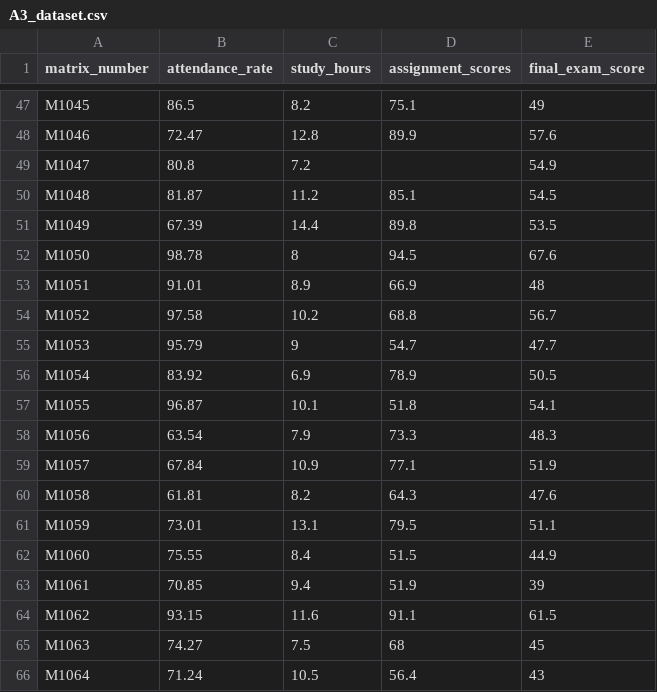
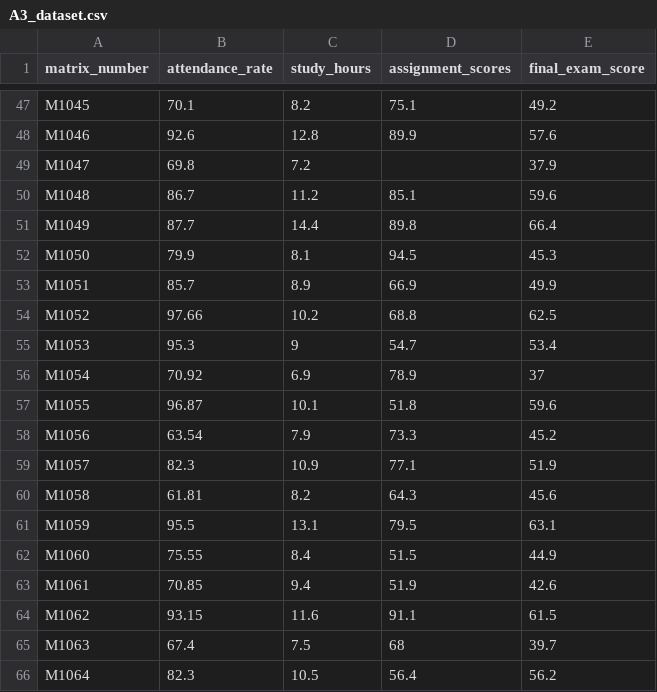
Before and after one commit to bropenguin847/Python-Learning, a CSV file: Assignment/A3_dataset.csv, drawn as a sheet; only a part is shown, gaps mark what is left out; the diff covers the shown part only; the diff names each change by its address in the sheet, - before the commit and + after, or states it on an @@ line.

```diff
--- a/Assignment/A3_dataset.csv
+++ b/Assignment/A3_dataset.csv
-B47 (attendance_rate): 86.5
+B47 (attendance_rate): 70.1
-E47 (final_exam_score): 49
+E47 (final_exam_score): 49.2
-B48 (attendance_rate): 72.47
+B48 (attendance_rate): 92.6
-B49 (attendance_rate): 80.8
+B49 (attendance_rate): 69.8
-E49 (final_exam_score): 54.9
+E49 (final_exam_score): 37.9
-B50 (attendance_rate): 81.87
+B50 (attendance_rate): 86.7
-E50 (final_exam_score): 54.5
+E50 (final_exam_score): 59.6
-B51 (attendance_rate): 67.39
+B51 (attendance_rate): 87.7
-E51 (final_exam_score): 53.5
+E51 (final_exam_score): 66.4
-B52 (attendance_rate): 98.78
+B52 (attendance_rate): 79.9
-C52 (study_hours): 8
+C52 (study_hours): 8.1
-E52 (final_exam_score): 67.6
+E52 (final_exam_score): 45.3
-B53 (attendance_rate): 91.01
+B53 (attendance_rate): 85.7
-E53 (final_exam_score): 48
+E53 (final_exam_score): 49.9
-B54 (attendance_rate): 97.58
+B54 (attendance_rate): 97.66
-E54 (final_exam_score): 56.7
+E54 (final_exam_score): 62.5
-B55 (attendance_rate): 95.79
+B55 (attendance_rate): 95.3
-E55 (final_exam_score): 47.7
+E55 (final_exam_score): 53.4
-B56 (attendance_rate): 83.92
+B56 (attendance_rate): 70.92
-E56 (final_exam_score): 50.5
+E56 (final_exam_score): 37
-E57 (final_exam_score): 54.1
+E57 (final_exam_score): 59.6
-E58 (final_exam_score): 48.3
+E58 (final_exam_score): 45.2
-B59 (attendance_rate): 67.84
+B59 (attendance_rate): 82.3
-E60 (final_exam_score): 47.6
+E60 (final_exam_score): 45.6
-B61 (attendance_rate): 73.01
+B61 (attendance_rate): 95.5
-E61 (final_exam_score): 51.1
+E61 (final_exam_score): 63.1
-E63 (final_exam_score): 39
+E63 (final_exam_score): 42.6
-B65 (attendance_rate): 74.27
+B65 (attendance_rate): 67.4
-E65 (final_exam_score): 45
+E65 (final_exam_score): 39.7
-B66 (attendance_rate): 71.24
+B66 (attendance_rate): 82.3
-E66 (final_exam_score): 43
+E66 (final_exam_score): 56.2
```
Also changed, not shown: 99 edited cells elsewhere in this file, Assignment/A3_cleaned_data.csv, 1 other file.
